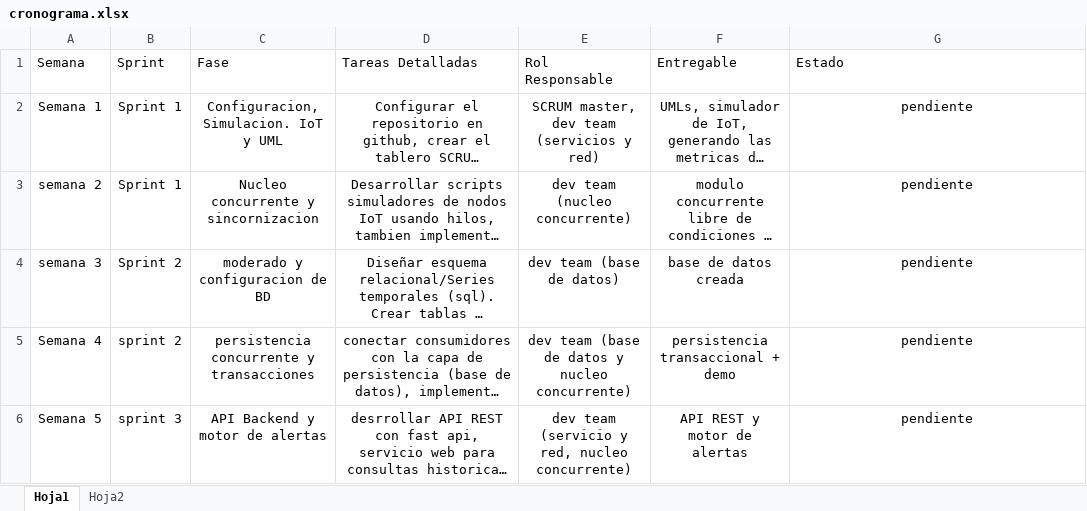
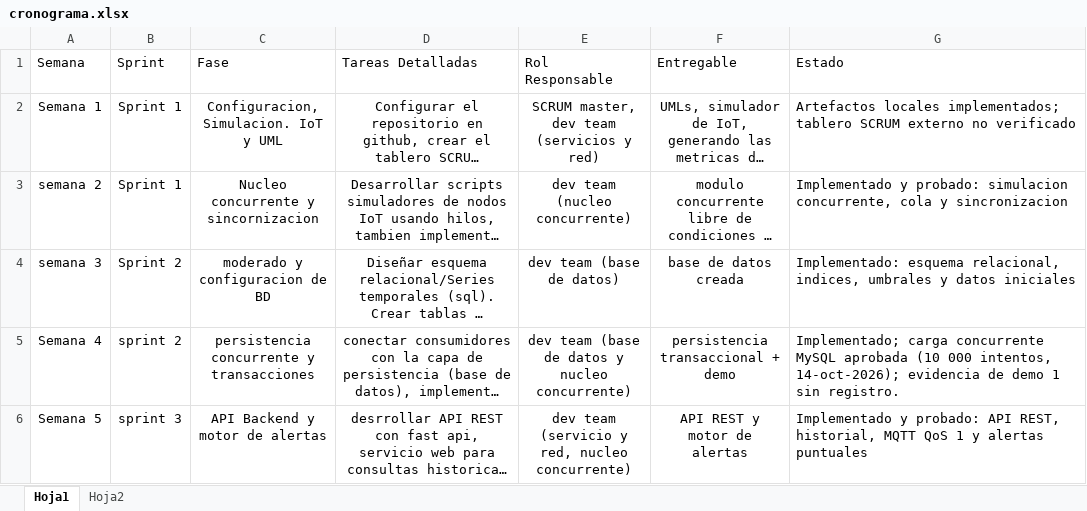
Before and after one commit to LizbethCarmona/Monitoreo-Ambiental, an Excel workbook: docs/cronograma/cronograma.xlsx, sheet Hoja1, drawn as a sheet; only a part is shown; long unchanged cells end in …; values as stored, in another font and other column widths than the file's, no borders; the diff covers the shown part only; the diff names each change by its address in the sheet, - before the commit and + after, or states it on an @@ line.

```diff
--- a/docs/cronograma/cronograma.xlsx (sheet Hoja1)
+++ b/docs/cronograma/cronograma.xlsx (sheet Hoja1)
-G2 (Estado): pendiente
+G2 (Estado): Artefactos locales implementados; tablero SCRUM externo no verificado
-G2:G6 alignment: center
+G2:G6 alignment: left
-G3 (Estado): pendiente
+G3 (Estado): Implementado y probado: simulacion concurrente, cola y sincronizacion
-G4 (Estado): pendiente
+G4 (Estado): Implementado: esquema relacional, indices, umbrales y datos iniciales
-G5 (Estado): pendiente
+G5 (Estado): Implementado; carga concurrente MySQL aprobada (10 000 intentos, 14-oct-2026); evidencia de demo 1 sin registro.
-G6 (Estado): pendiente
+G6 (Estado): Implementado y probado: API REST, historial, MQTT QoS 1 y alertas puntuales
```
Also changed, not shown: 8 edited cells and cell formats elsewhere in this sheet, sheet Hoja2, 40 other files.
